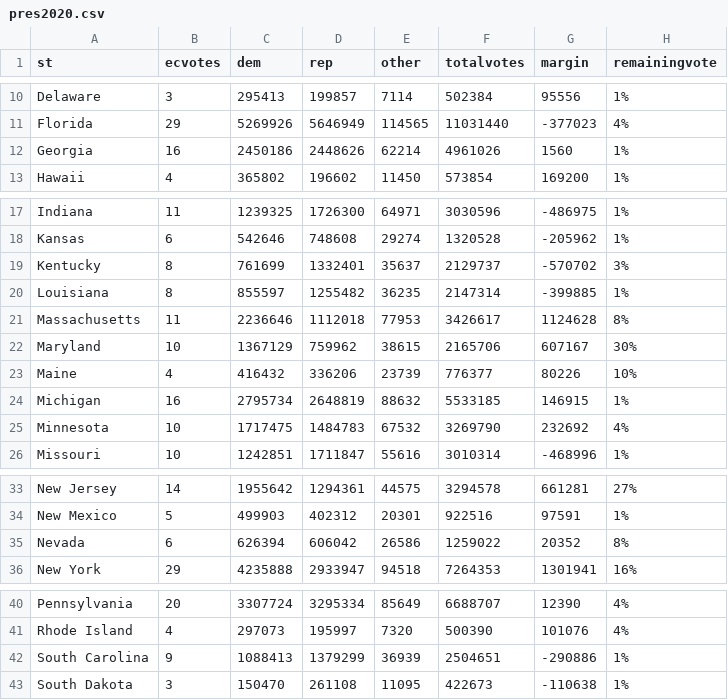
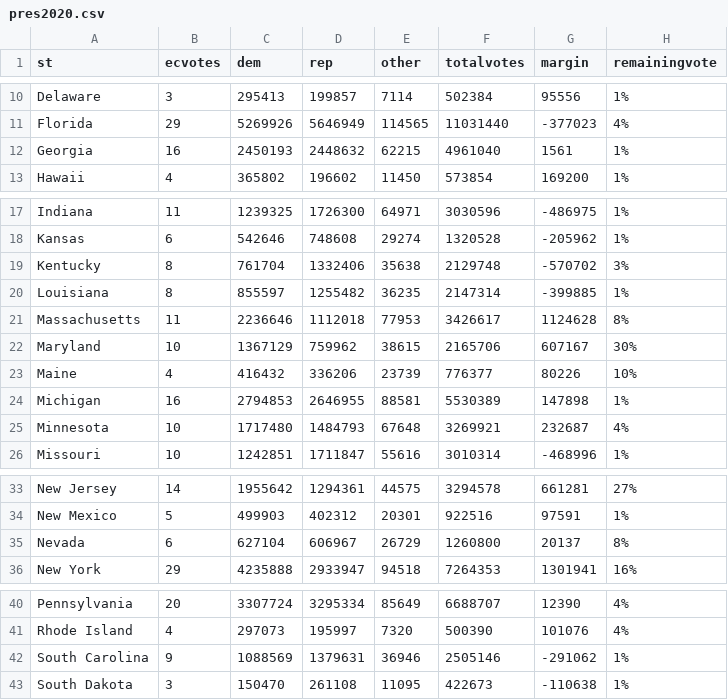
Before and after one commit to jcervas/2020-Elections, a CSV file: pres2020.csv, drawn as a sheet; only a part is shown, gaps mark what is left out.

```diff
--- a/pres2020.csv
+++ b/pres2020.csv
@@ -11,3 +11,3 @@
 "Florida",29,5269926,5646949,114565,11031440,-377023,"4%"
-"Georgia",16,2450186,2448626,62214,4961026,1560,"1%"
+"Georgia",16,2450193,2448632,62215,4961040,1561,"1%"
 "Hawaii",4,365802,196602,11450,573854,169200,"1%"
@@ -18,3 +18,3 @@
 "Kansas",6,542646,748608,29274,1320528,-205962,"1%"
-"Kentucky",8,761699,1332401,35637,2129737,-570702,"3%"
+"Kentucky",8,761704,1332406,35638,2129748,-570702,"3%"
 "Louisiana",8,855597,1255482,36235,2147314,-399885,"1%"
@@ -23,4 +23,4 @@
 "Maine",4,416432,336206,23739,776377,80226,"10%"
-"Michigan",16,2795734,2648819,88632,5533185,146915,"1%"
-"Minnesota",10,1717475,1484783,67532,3269790,232692,"4%"
+"Michigan",16,2794853,2646955,88581,5530389,147898,"1%"
+"Minnesota",10,1717480,1484793,67648,3269921,232687,"4%"
 "Missouri",10,1242851,1711847,55616,3010314,-468996,"1%"
@@ -34,3 +34,3 @@
 "New Mexico",5,499903,402312,20301,922516,97591,"1%"
-"Nevada",6,626394,606042,26586,1259022,20352,"8%"
+"Nevada",6,627104,606967,26729,1260800,20137,"8%"
 "New York",29,4235888,2933947,94518,7264353,1301941,"16%"
@@ -41,3 +41,3 @@
 "Rhode Island",4,297073,195997,7320,500390,101076,"4%"
-"South Carolina",9,1088413,1379299,36939,2504651,-290886,"1%"
+"South Carolina",9,1088569,1379631,36946,2505146,-291062,"1%"
 "South Dakota",3,150470,261108,11095,422673,-110638,"1%"
```
Also changed, not shown: counties2020.csv, house2020.csv.
